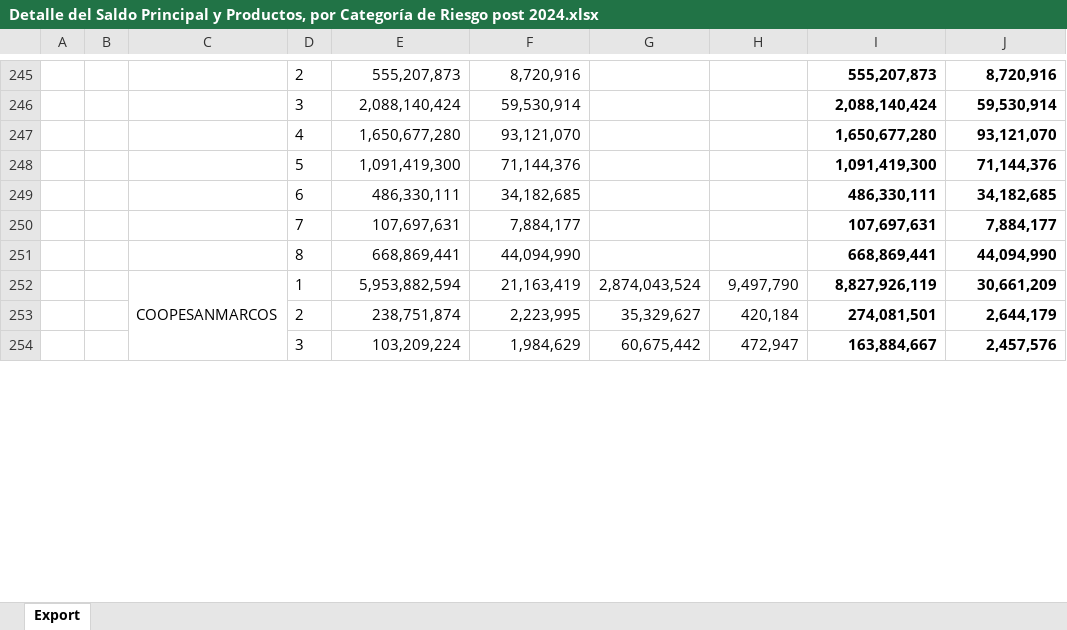
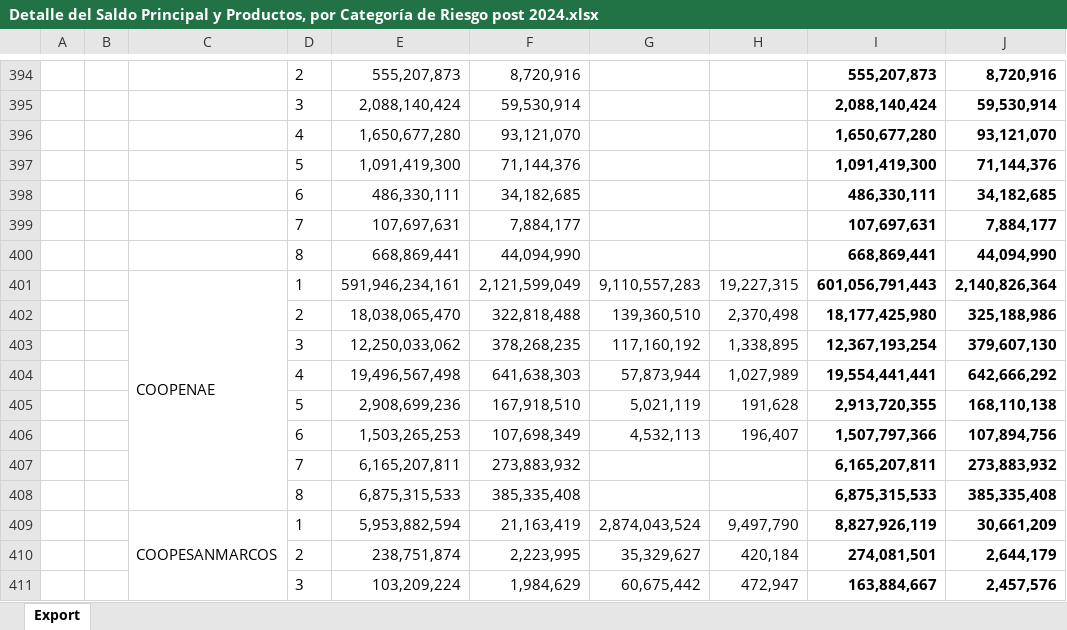
Before and after one commit to Jeezar16/TFM_Analisis_Datos_2026, an Excel workbook: data/Detalle del Saldo Principal y Productos, por Categoría de Riesgo post 2024.xlsx, sheet Export, drawn as a sheet; only a part is shown, gaps mark what is left out; values as stored, in another font and other column widths than the file's, no borders; the diff covers the shown part only; the diff names each change by its address in the sheet, - before the commit and + after, or states it on an @@ line.

```diff
--- a/data/Detalle del Saldo Principal y Productos, por Categoría de Riesgo post 2024.xlsx (sheet Export)
+++ b/data/Detalle del Saldo Principal y Productos, por Categoría de Riesgo post 2024.xlsx (sheet Export)
+row 401:  |  | COOPENAE | 1 | 591,946,234,161 | 2,121,599,049 | 9,110,557,283 | 19,227,315 | 601,056,791,443 | 2,140,826,364
+row 402:  |  |  | 2 | 18,038,065,470 | 322,818,488 | 139,360,510 | 2,370,498 | 18,177,425,980 | 325,188,986
+row 403:  |  |  | 3 | 12,250,033,062 | 378,268,235 | 117,160,192 | 1,338,895 | 12,367,193,254 | 379,607,130
+row 404:  |  |  | 4 | 19,496,567,498 | 641,638,303 | 57,873,944 | 1,027,989 | 19,554,441,441 | 642,666,292
+row 405:  |  |  | 5 | 2,908,699,236 | 167,918,510 | 5,021,119 | 191,628 | 2,913,720,355 | 168,110,138
+row 406:  |  |  | 6 | 1,503,265,253 | 107,698,349 | 4,532,113 | 196,407 | 1,507,797,366 | 107,894,756
+row 407:  |  |  | 7 | 6,165,207,811 | 273,883,932 |  |  | 6,165,207,811 | 273,883,932
+row 408:  |  |  | 8 | 6,875,315,533 | 385,335,408 |  |  | 6,875,315,533 | 385,335,408
```
Also changed, not shown: 149 added rows elsewhere in this sheet, 1 other file.
